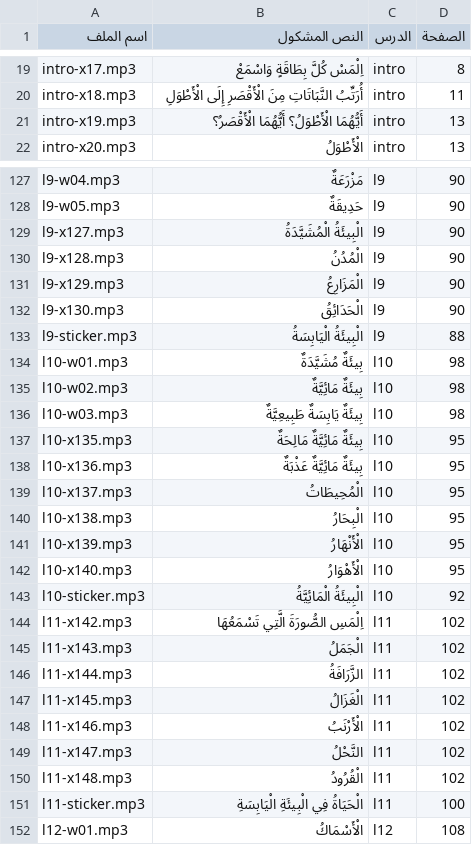
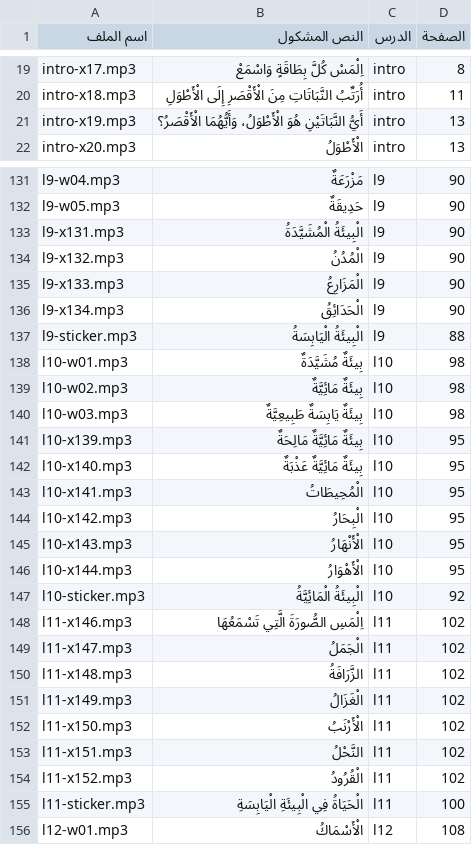
Before and after one commit to imadmfas/imadgrade1, a CSV file: engine/books/science/audio-list.csv, drawn as a sheet; only a part is shown, gaps mark what is left out; the diff covers the shown part only.

```diff
--- a/engine/books/science/audio-list.csv
+++ b/engine/books/science/audio-list.csv
@@ -20,3 +20,3 @@ intro-x17.mp3,اِلْمَسْ كُلَّ بِطَاقَةٍ وَاسْمَعْ,
 intro-x18.mp3,أُرَتِّبُ النَّبَاتَاتِ مِنَ الْأَقْصَرِ إِلَى الْأَطْوَلِ,intro,11
-intro-x19.mp3,أَيُّهُمَا الْأَطْوَلُ؟ أَيُّهُمَا الْأَقْصَرُ؟,intro,13
+intro-x19.mp3,أَيُّ النَّبَاتَيْنِ هُوَ الْأَطْوَلُ، وَأَيُّهُمَا الْأَقْصَرُ؟,intro,13
 intro-x20.mp3,الْأَطْوَلُ,intro,13
@@ -128,6 +132,6 @@ l9-w04.mp3,مَزْرَعَةٌ,l9,90
 l9-w05.mp3,حَدِيقَةٌ,l9,90
-l9-x127.mp3,الْبِيئَةُ الْمُشَيَّدَةُ,l9,90
-l9-x128.mp3,الْمُدُنُ,l9,90
-l9-x129.mp3,الْمَزَارِعُ,l9,90
-l9-x130.mp3,الْحَدَائِقُ,l9,90
+l9-x131.mp3,الْبِيئَةُ الْمُشَيَّدَةُ,l9,90
+l9-x132.mp3,الْمُدُنُ,l9,90
+l9-x133.mp3,الْمَزَارِعُ,l9,90
+l9-x134.mp3,الْحَدَائِقُ,l9,90
 l9-sticker.mp3,الْبِيئَةُ الْيَابِسَةُ,l9,88
@@ -136,16 +140,16 @@ l10-w02.mp3,بِيئَةٌ مَائِيَّةٌ,l10,98
 l10-w03.mp3,بِيئَةٌ يَابِسَةٌ طَبِيعِيَّةٌ,l10,98
-l10-x135.mp3,بِيئَةٌ مَائِيَّةٌ مَالِحَةٌ,l10,95
-l10-x136.mp3,بِيئَةٌ مَائِيَّةٌ عَذْبَةٌ,l10,95
-l10-x137.mp3,الْمُحِيطَاتُ,l10,95
-l10-x138.mp3,الْبِحَارُ,l10,95
-l10-x139.mp3,الْأَنْهَارُ,l10,95
-l10-x140.mp3,الْأَهْوَارُ,l10,95
+l10-x139.mp3,بِيئَةٌ مَائِيَّةٌ مَالِحَةٌ,l10,95
+l10-x140.mp3,بِيئَةٌ مَائِيَّةٌ عَذْبَةٌ,l10,95
+l10-x141.mp3,الْمُحِيطَاتُ,l10,95
+l10-x142.mp3,الْبِحَارُ,l10,95
+l10-x143.mp3,الْأَنْهَارُ,l10,95
+l10-x144.mp3,الْأَهْوَارُ,l10,95
 l10-sticker.mp3,الْبِيئَةُ الْمَائِيَّةُ,l10,92
-l11-x142.mp3,اِلْمَسِ الصُّورَةَ الَّتِي تَسْمَعُهَا,l11,102
-l11-x143.mp3,الْجَمَلُ,l11,102
-l11-x144.mp3,الزَّرَافَةُ,l11,102
-l11-x145.mp3,الْغَزَالُ,l11,102
-l11-x146.mp3,الْأَرْنَبُ,l11,102
-l11-x147.mp3,النَّحْلُ,l11,102
-l11-x148.mp3,الْقُرُودُ,l11,102
+l11-x146.mp3,اِلْمَسِ الصُّورَةَ الَّتِي تَسْمَعُهَا,l11,102
+l11-x147.mp3,الْجَمَلُ,l11,102
+l11-x148.mp3,الزَّرَافَةُ,l11,102
+l11-x149.mp3,الْغَزَالُ,l11,102
+l11-x150.mp3,الْأَرْنَبُ,l11,102
+l11-x151.mp3,النَّحْلُ,l11,102
+l11-x152.mp3,الْقُرُودُ,l11,102
 l11-sticker.mp3,الْحَيَاةُ فِي الْبِيئَةِ الْيَابِسَةِ,l11,100
```
Also changed, not shown: 8 added rows, 4 removed rows and 59 edited cells elsewhere in this file, science/audio/audio-list.csv, 11 other files.
